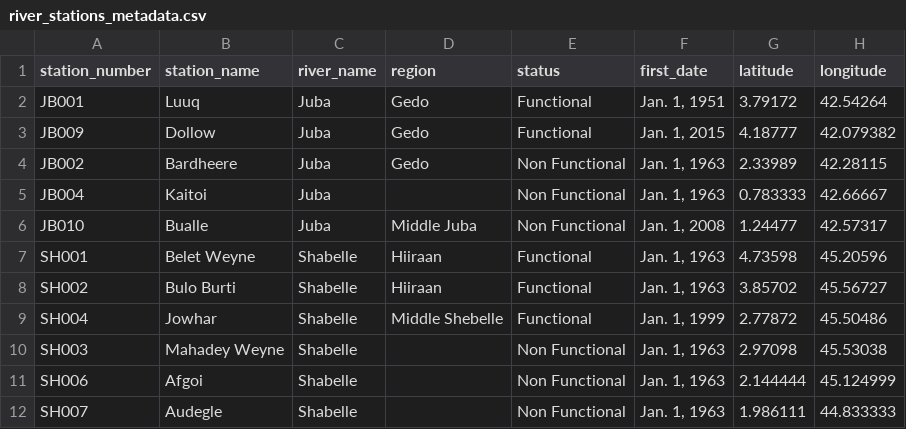
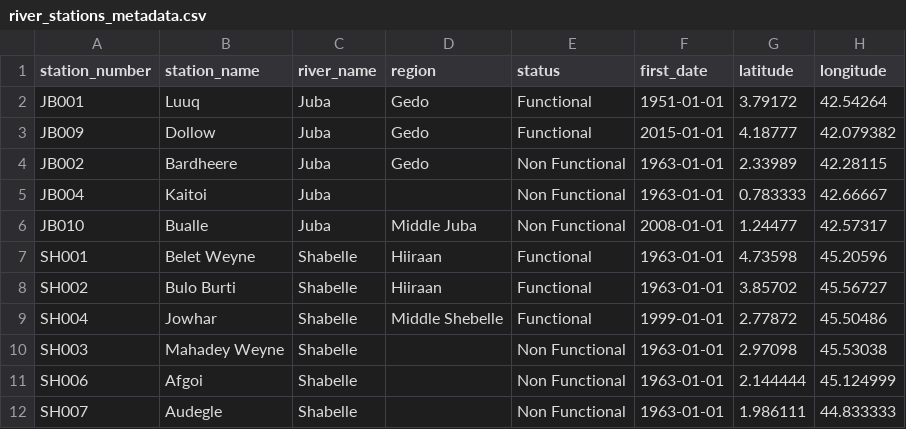
Before and after one commit to saadaal-dev/saadaal-flood-forecaster, a CSV file: data/river_stations_metadata.csv, drawn as a sheet; only a part is shown; the diff names each change by its address in the sheet, - before the commit and + after, or states it on an @@ line.

```diff
--- a/data/river_stations_metadata.csv
+++ b/data/river_stations_metadata.csv
-F2 (first_date): Jan. 1, 1951
+F2 (first_date): 1951-01-01
-F3 (first_date): Jan. 1, 2015
+F3 (first_date): 2015-01-01
-F4:F5 (first_date): Jan. 1, 1963
+F4:F5 (first_date): 1963-01-01
-F6 (first_date): Jan. 1, 2008
+F6 (first_date): 2008-01-01
-F7:F8 (first_date): Jan. 1, 1963
+F7:F8 (first_date): 1963-01-01
-F9 (first_date): Jan. 1, 1999
+F9 (first_date): 1999-01-01
-F10:F12 (first_date): Jan. 1, 1963
+F10:F12 (first_date): 1963-01-01
```
Also changed, not shown: 8 other files.
